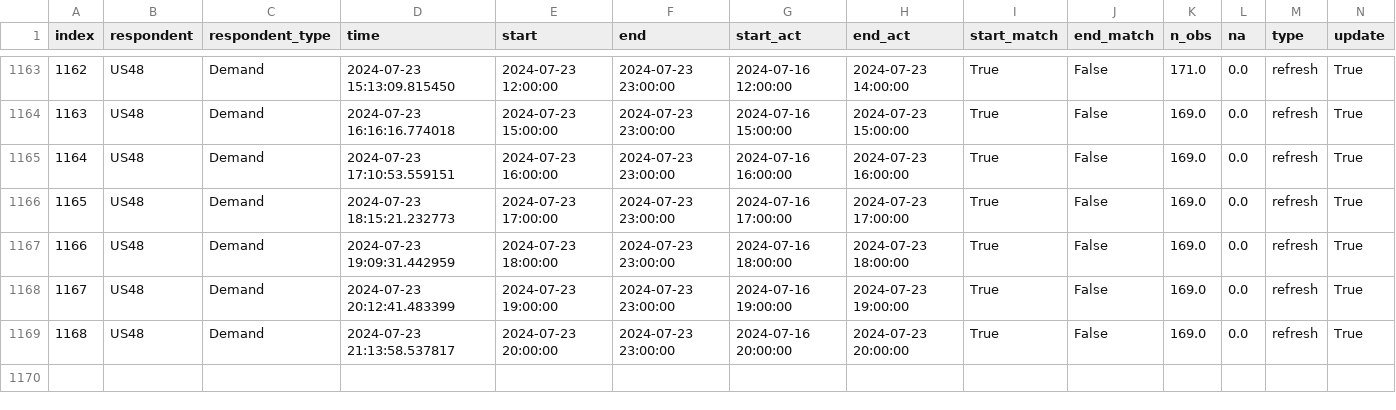
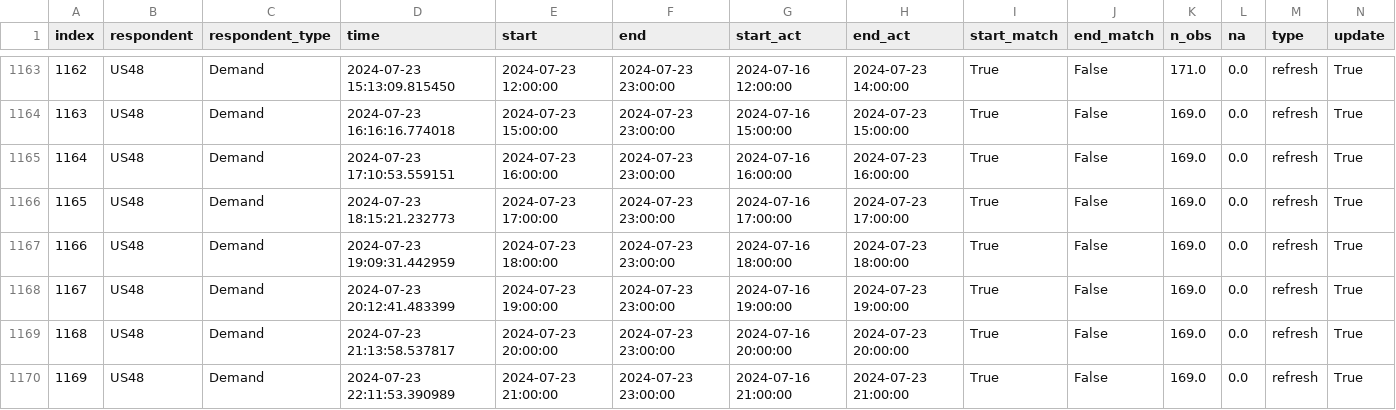
Before and after one commit to RamiKrispin/eia-poc, a CSV file: data/us48_metadata.csv, drawn as a sheet; only a part is shown, gaps mark what is left out; rows hold the shown columns only; the diff names each change by its address in the sheet, - before the commit and + after, or states it on an @@ line.

Commit message:
Auto update of the data

```diff
--- a/data/us48_metadata.csv
+++ b/data/us48_metadata.csv
+row 1170: 1169 | US48 | Demand | 2024-07-23 22:11:53.390989 | 2024-07-23 21:00:00 | 2024-07-23 23:00:00 | 2024-07-16 21:00:00 | 2024-07-23 21:00:00 | True | False | 169.0 | 0.0 | refresh | True
```
Also changed, not shown: data/fc48_metadata.csv, 2 other files.
